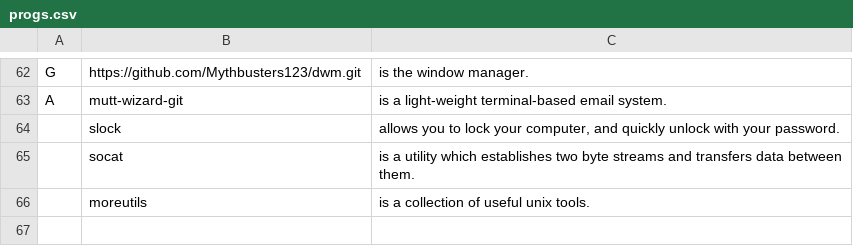
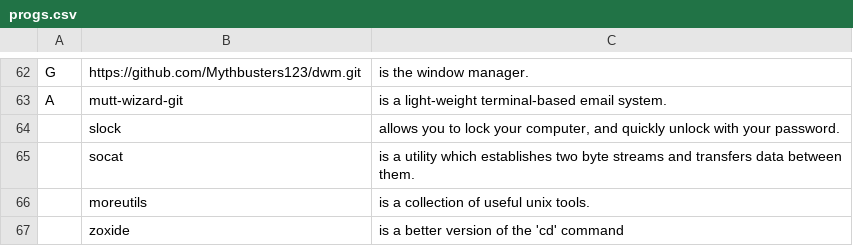
Before and after one commit to Mythbusters123/LARBS, a CSV file: progs.csv, drawn as a sheet; only a part is shown, gaps mark what is left out.

Commit message:
Add zoxide to programs list

```diff
--- a/progs.csv
+++ b/progs.csv
@@ -66 +66,2 @@ A,mutt-wizard-git,"is a light-weight terminal-based email system."
 ,moreutils,"is a collection of useful unix tools."
+,zoxide,"is a better version of the 'cd' command"
```
